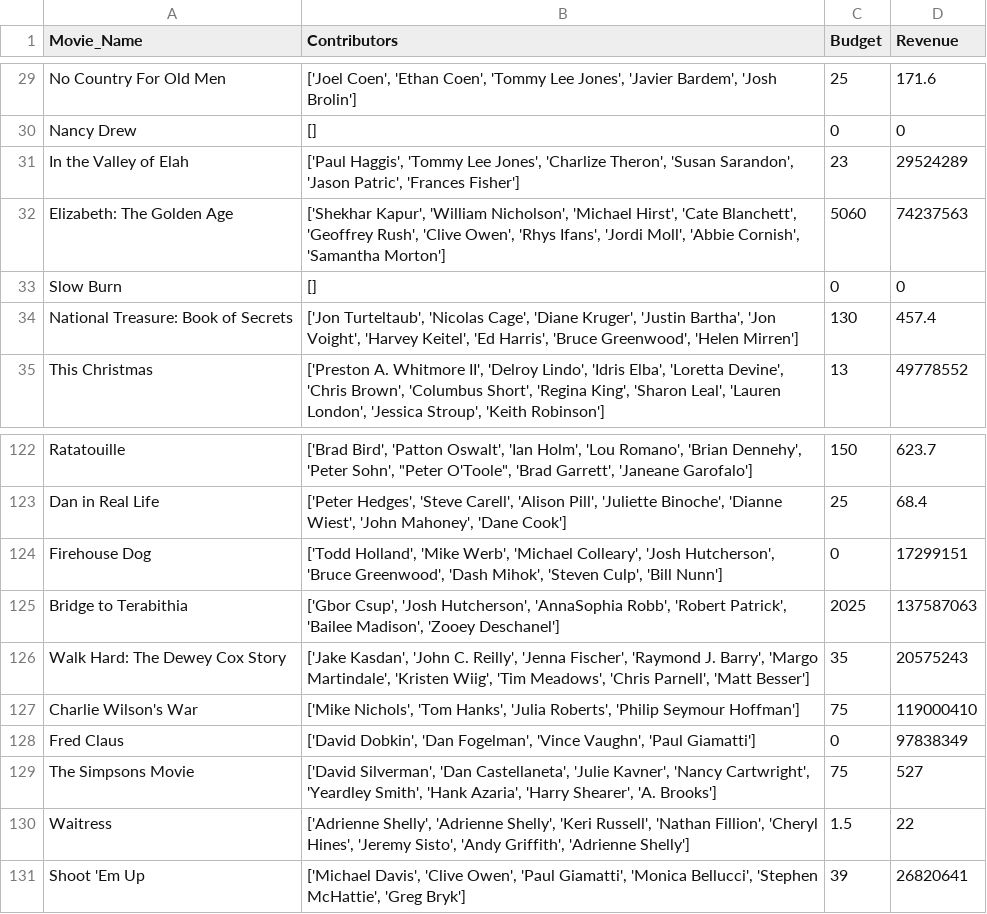
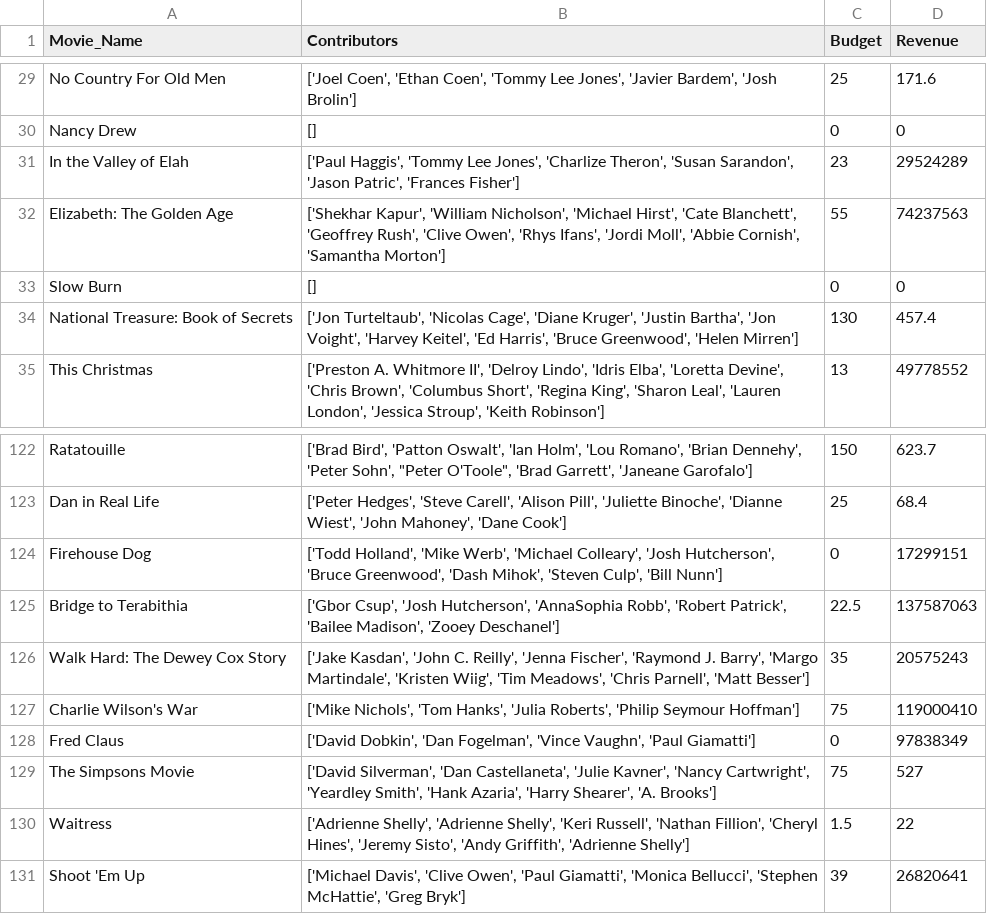
Before and after one commit to moontails/PROM, a CSV file: data/movie_data/2007.csv, drawn as a sheet; only a part is shown, gaps mark what is left out.

```diff
--- a/data/movie_data/2007.csv
+++ b/data/movie_data/2007.csv
@@ -31,3 +31,3 @@ Nancy Drew,[],0,0
 In the Valley of Elah,"['Paul Haggis', 'Tommy Lee Jones', 'Charlize Theron', 'Susan Sarandon', 'Jason Patric', 'Frances Fisher']",23,29524289
-Elizabeth: The Golden Age,"['Shekhar Kapur', 'William Nicholson', 'Michael Hirst', 'Cate Blanchett', 'Geoffrey Rush', 'Clive Owen', 'Rhys Ifans', 'Jordi Moll', 'Abbie Cornish', 'Samantha Morton']",5060,74237563
+Elizabeth: The Golden Age,"['Shekhar Kapur', 'William Nicholson', 'Michael Hirst', 'Cate Blanchett', 'Geoffrey Rush', 'Clive Owen', 'Rhys Ifans', 'Jordi Moll', 'Abbie Cornish', 'Samantha Morton']",55,74237563
 Slow Burn,[],0,0
@@ -124,3 +124,3 @@ Dan in Real Life,"['Peter Hedges', 'Steve Carell', 'Alison Pill', 'Juliette Bino
 Firehouse Dog,"['Todd Holland', 'Mike Werb', 'Michael Colleary', 'Josh Hutcherson', 'Bruce Greenwood', 'Dash Mihok', 'Steven Culp', 'Bill Nunn']",0,17299151
-Bridge to Terabithia,"['Gbor Csup', 'Josh Hutcherson', 'AnnaSophia Robb', 'Robert Patrick', 'Bailee Madison', 'Zooey Deschanel']",2025,137587063
+Bridge to Terabithia,"['Gbor Csup', 'Josh Hutcherson', 'AnnaSophia Robb', 'Robert Patrick', 'Bailee Madison', 'Zooey Deschanel']",22.5,137587063
 Walk Hard: The Dewey Cox Story,"['Jake Kasdan', 'John C. Reilly', 'Jenna Fischer', 'Raymond J. Barry', 'Margo Martindale', 'Kristen Wiig', 'Tim Meadows', 'Chris Parnell', 'Matt Besser']",35,20575243
```
Also changed, not shown: data/final_data.csv, data/movie_data/1991.csv, 9 other files.
